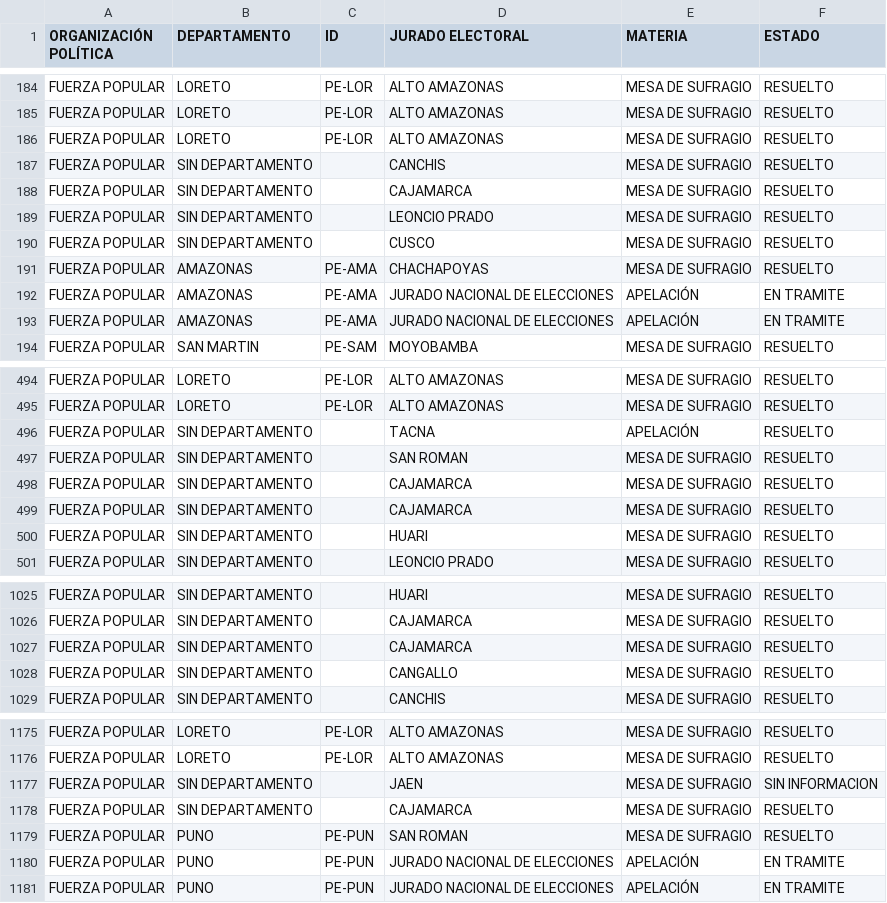
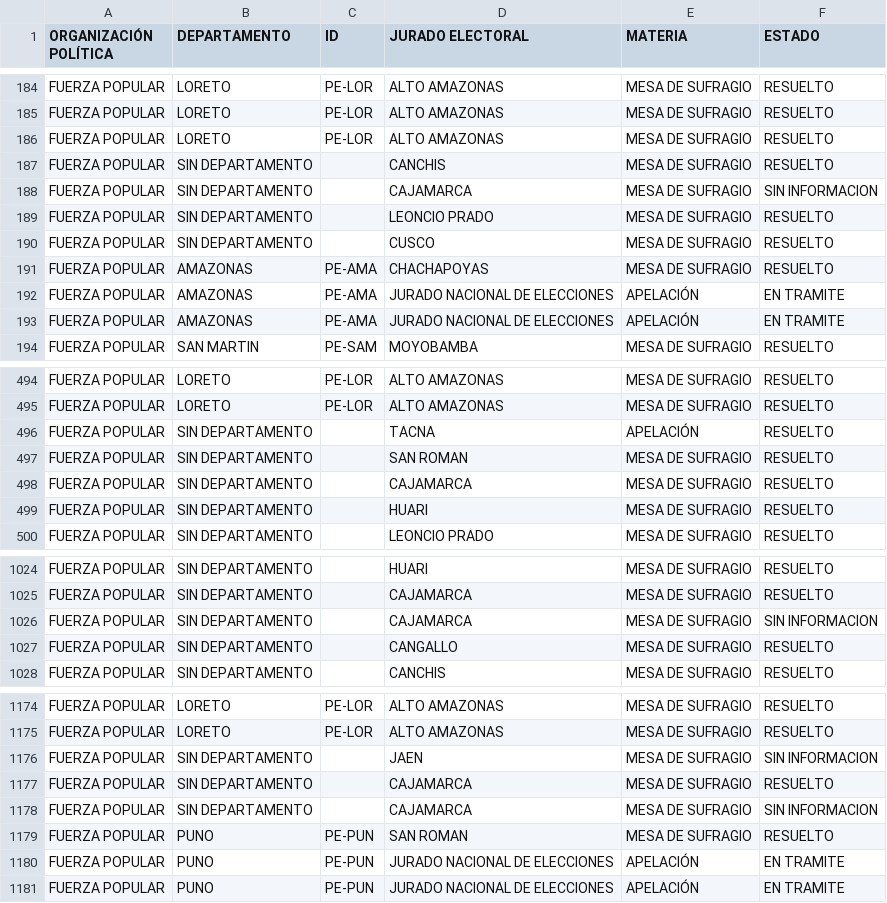
Before and after one commit to GenyLeong/nulidad_electoral, a CSV file: tabla_FP.csv, drawn as a sheet; only a part is shown, gaps mark what is left out.

```diff
--- a/tabla_FP.csv
+++ b/tabla_FP.csv
@@ -187,3 +187,3 @@ FUERZA POPULAR,LORETO,PE-LOR,ALTO AMAZONAS,MESA DE SUFRAGIO,RESUELTO
 FUERZA POPULAR,SIN DEPARTAMENTO,,CANCHIS,MESA DE SUFRAGIO,RESUELTO
-FUERZA POPULAR,SIN DEPARTAMENTO,,CAJAMARCA,MESA DE SUFRAGIO,RESUELTO
+FUERZA POPULAR,SIN DEPARTAMENTO,,CAJAMARCA,MESA DE SUFRAGIO,SIN INFORMACION
 FUERZA POPULAR,SIN DEPARTAMENTO,,LEONCIO PRADO,MESA DE SUFRAGIO,RESUELTO
@@ -497,3 +497,2 @@ FUERZA POPULAR,SIN DEPARTAMENTO,,TACNA,APELACIÓN,RESUELTO
 FUERZA POPULAR,SIN DEPARTAMENTO,,SAN ROMAN,MESA DE SUFRAGIO,RESUELTO
-FUERZA POPULAR,SIN DEPARTAMENTO,,CAJAMARCA,MESA DE SUFRAGIO,RESUELTO
 FUERZA POPULAR,SIN DEPARTAMENTO,,CAJAMARCA,MESA DE SUFRAGIO,RESUELTO
@@ -1026,3 +1025,3 @@ FUERZA POPULAR,SIN DEPARTAMENTO,,HUARI,MESA DE SUFRAGIO,RESUELTO
 FUERZA POPULAR,SIN DEPARTAMENTO,,CAJAMARCA,MESA DE SUFRAGIO,RESUELTO
-FUERZA POPULAR,SIN DEPARTAMENTO,,CAJAMARCA,MESA DE SUFRAGIO,RESUELTO
+FUERZA POPULAR,SIN DEPARTAMENTO,,CAJAMARCA,MESA DE SUFRAGIO,SIN INFORMACION
 FUERZA POPULAR,SIN DEPARTAMENTO,,CANGALLO,MESA DE SUFRAGIO,RESUELTO
@@ -1178,2 +1177,3 @@ FUERZA POPULAR,SIN DEPARTAMENTO,,JAEN,MESA DE SUFRAGIO,SIN INFORMACION
 FUERZA POPULAR,SIN DEPARTAMENTO,,CAJAMARCA,MESA DE SUFRAGIO,RESUELTO
+FUERZA POPULAR,SIN DEPARTAMENTO,,CAJAMARCA,MESA DE SUFRAGIO,SIN INFORMACION
 FUERZA POPULAR,PUNO,PE-PUN,SAN ROMAN,MESA DE SUFRAGIO,RESUELTO
```
Also changed, not shown: resultado_total.csv.
